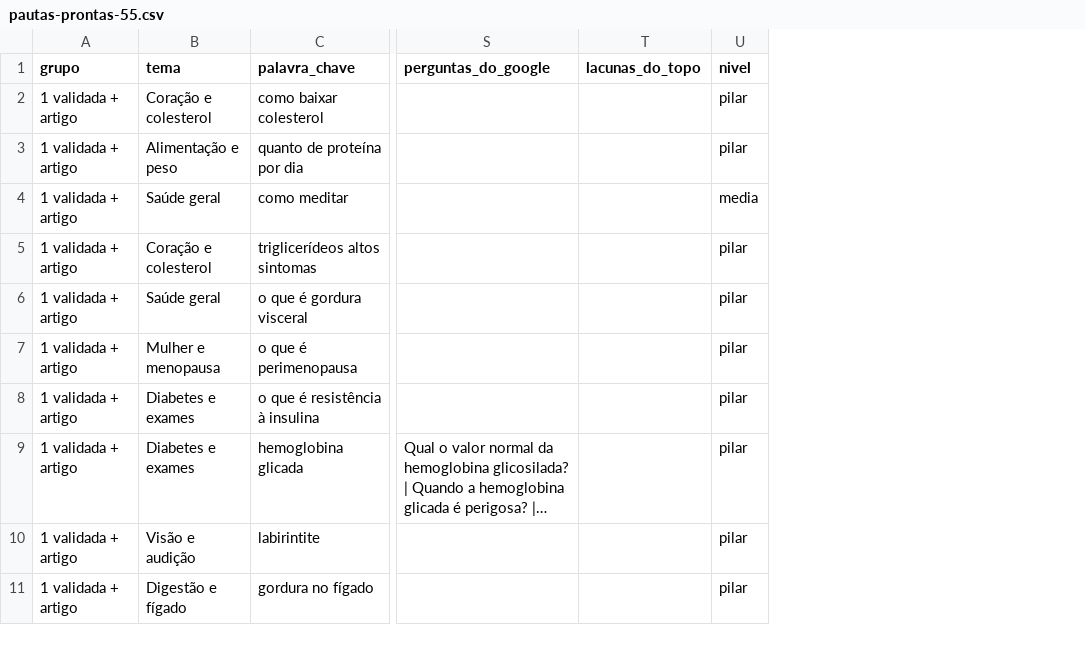
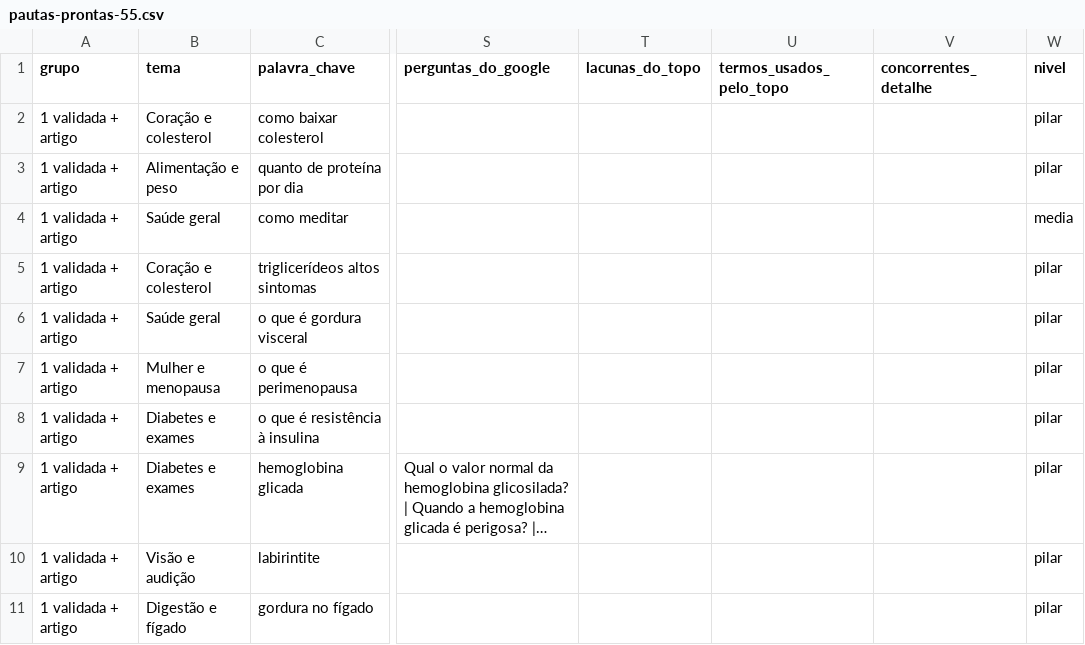
Before and after one commit to saasdavi/health-40-blog, a CSV file: data/conteudo/pautas-prontas-55.csv, drawn as a sheet; only a part is shown, gaps mark what is left out; long unchanged cells end in …; the diff names each change by its address in the sheet, - before the commit and + after, or states it on an @@ line.

```diff
--- a/data/conteudo/pautas-prontas-55.csv
+++ b/data/conteudo/pautas-prontas-55.csv
+column U (termos_usados_pelo_topo), empty
+column V (concorrentes_detalhe), empty
```
Also changed, not shown: 6 other files.
